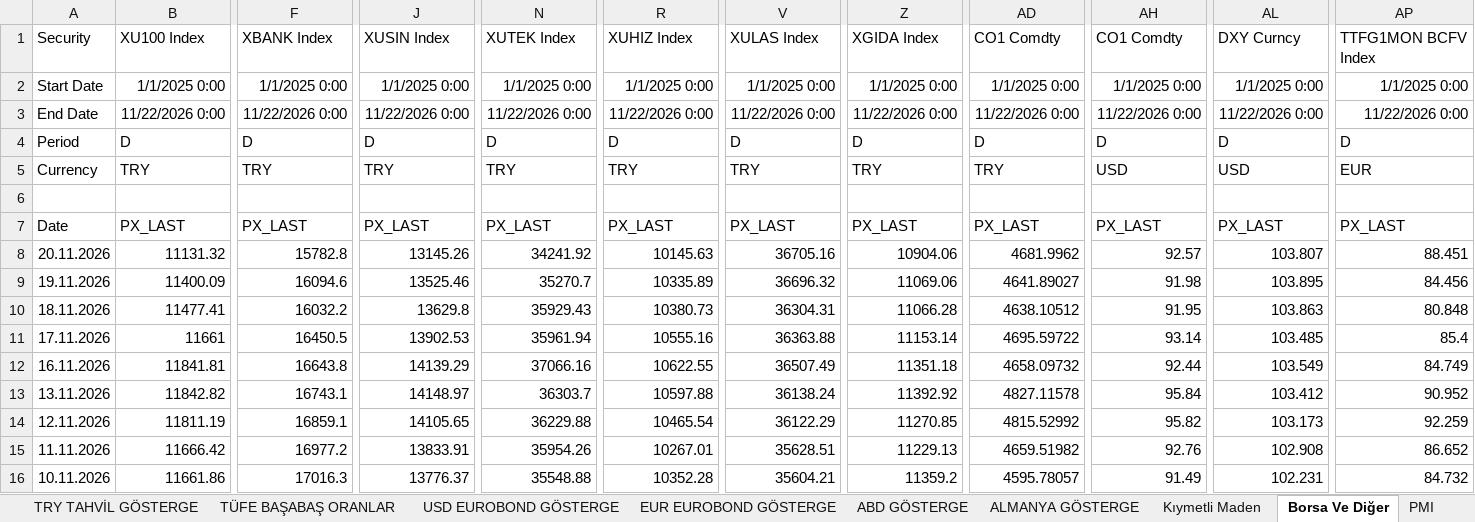
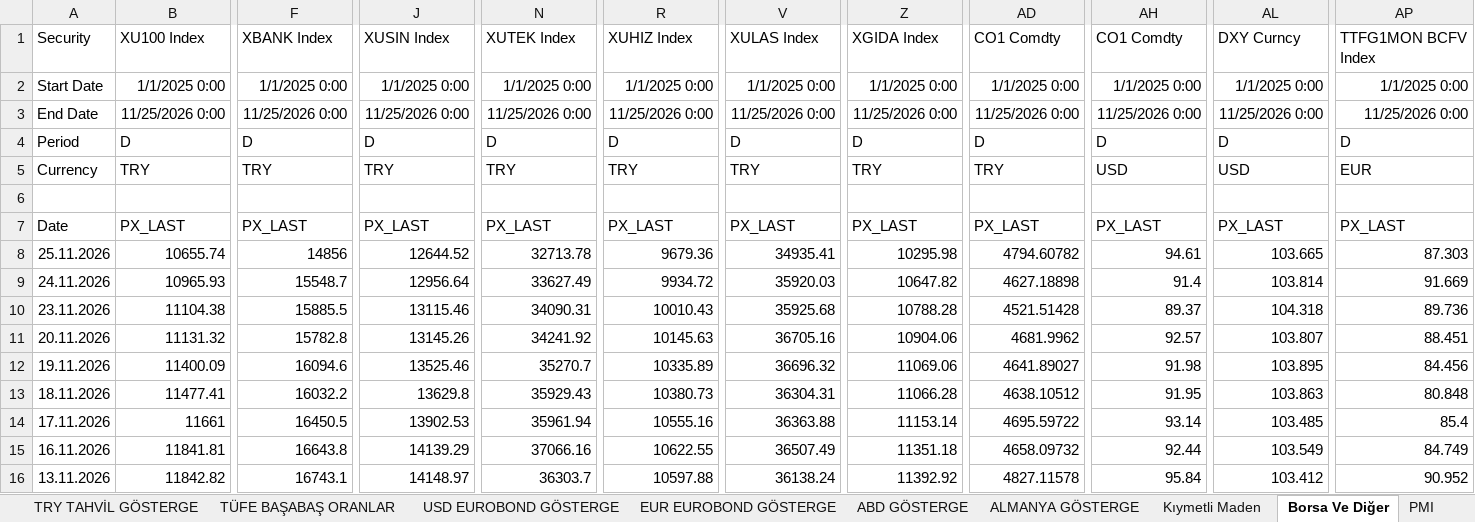
Before and after one commit to ALCO-Dashboard/piyasa-verisi, an Excel workbook: bloomberg/BBG Data Excel.xlsm, sheet Borsa Ve Diğer, drawn as a sheet; only a part is shown, gaps mark what is left out; the shorter side is filled out with more unchanged rows; values as stored, in another font and other column widths than the file's, no borders; rows hold the shown columns only; the diff names each change by its address in the sheet, - before the commit and + after, or states it on an @@ line.

```diff
--- a/bloomberg/BBG Data Excel.xlsm (sheet Borsa Ve Diğer)
+++ b/bloomberg/BBG Data Excel.xlsm (sheet Borsa Ve Diğer)
-B3: 11/22/2026 0:00
+B3: 11/25/2026 0:00
-F3: 11/22/2026 0:00
+F3: 11/25/2026 0:00
-J3: 11/22/2026 0:00
+J3: 11/25/2026 0:00
-N3: 11/22/2026 0:00
+N3: 11/25/2026 0:00
-R3: 11/22/2026 0:00
+R3: 11/25/2026 0:00
-V3: 11/22/2026 0:00
+V3: 11/25/2026 0:00
-Z3: 11/22/2026 0:00
+Z3: 11/25/2026 0:00
-AD3: 11/22/2026 0:00
+AD3: 11/25/2026 0:00
-AH3: 11/22/2026 0:00
+AH3: 11/25/2026 0:00
-AL3: 11/22/2026 0:00
+AL3: 11/25/2026 0:00
-AP3: 11/22/2026 0:00
+AP3: 11/25/2026 0:00
+row 8: 25.11.2026 | 10655.74 | 14856 | 12644.52 | 32713.78 | 9679.36 | 34935.41 | 10295.98 | 4794.60782 | 94.61 | 103.665 | 87.303
+row 9: 24.11.2026 | 10965.93 | 15548.7 | 12956.64 | 33627.49 | 9934.72 | 35920.03 | 10647.82 | 4627.18898 | 91.4 | 103.814 | 91.669
+row 10: 23.11.2026 | 11104.38 | 15885.5 | 13115.46 | 34090.31 | 10010.43 | 35925.68 | 10788.28 | 4521.51428 | 89.37 | 104.318 | 89.736
```
Also changed, not shown: sheet BIST VIOP, sheet TLOIS, sheet EUR OIS, sheet USD OIS, sheet TL LONDRA SWAP, sheet EUR EUROBOND GÖSTERGE, 10 more sheets, formulas that keep their value.
